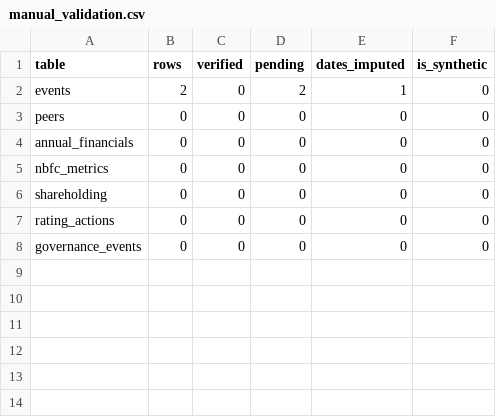
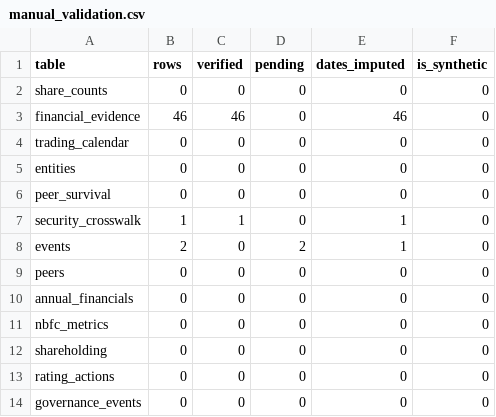
Before and after one commit to adarshkr7/will-think-later-zeckathon, a CSV file: outputs/manual_validation.csv, drawn as a sheet; the diff names each change by its address in the sheet, - before the commit and + after, or states it on an @@ line.

```diff
--- a/outputs/manual_validation.csv
+++ b/outputs/manual_validation.csv
+row 2: share_counts | 0 | 0 | 0 | 0 | 0
+row 3: financial_evidence | 46 | 46 | 0 | 46 | 0
+row 4: trading_calendar | 0 | 0 | 0 | 0 | 0
+row 5: entities | 0 | 0 | 0 | 0 | 0
+row 6: peer_survival | 0 | 0 | 0 | 0 | 0
+row 7: security_crosswalk | 1 | 1 | 0 | 1 | 0
```
Also changed, not shown: outputs/collection_status.csv, outputs/panel_acceptance.csv, 54 other files.
